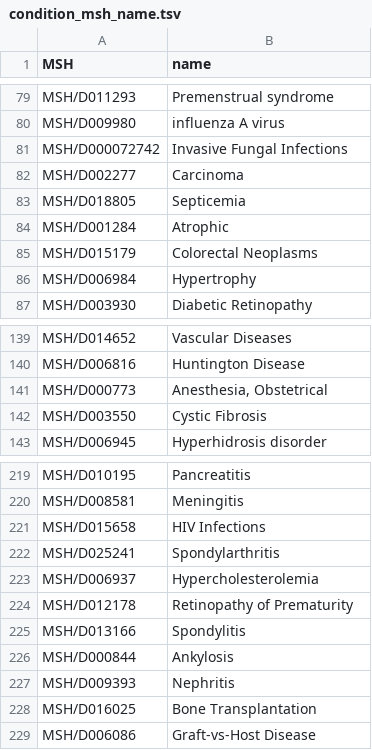
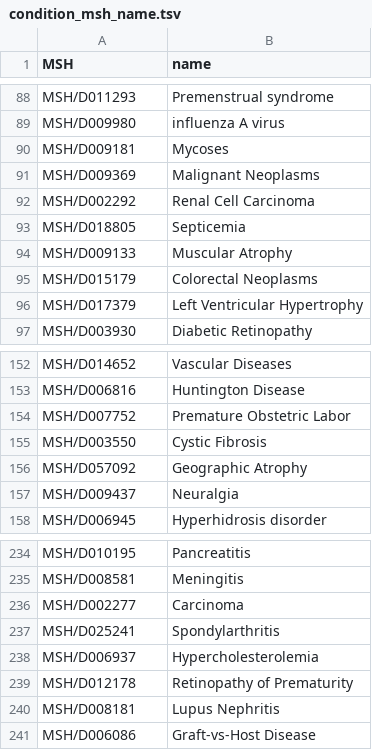
Before and after one commit to dgg32/clinical_trials_3000, a TSV file: neo4j/condition_msh_name.tsv, drawn as a sheet; only a part is shown, gaps mark what is left out; the diff covers the shown part only.

```diff
--- a/neo4j/condition_msh_name.tsv
+++ b/neo4j/condition_msh_name.tsv
@@ -80,8 +89,9 @@ MSH/D011293	Premenstrual syndrome
 MSH/D009980	influenza A virus
-MSH/D000072742	Invasive Fungal Infections
-MSH/D002277	Carcinoma
+MSH/D009181	Mycoses
+MSH/D009369	Malignant Neoplasms
+MSH/D002292	Renal Cell Carcinoma
 MSH/D018805	Septicemia
-MSH/D001284	Atrophic
+MSH/D009133	Muscular Atrophy
 MSH/D015179	Colorectal Neoplasms
-MSH/D006984	Hypertrophy
+MSH/D017379	Left Ventricular Hypertrophy
 MSH/D003930	Diabetic Retinopathy
@@ -140,4 +153,6 @@ MSH/D014652	Vascular Diseases
 MSH/D006816	Huntington Disease
-MSH/D000773	Anesthesia, Obstetrical
+MSH/D007752	Premature Obstetric Labor
 MSH/D003550	Cystic Fibrosis
+MSH/D057092	Geographic Atrophy
+MSH/D009437	Neuralgia
 MSH/D006945	Hyperhidrosis disorder
@@ -220,3 +235,3 @@ MSH/D010195	Pancreatitis
 MSH/D008581	Meningitis
-MSH/D015658	HIV Infections
+MSH/D002277	Carcinoma
 MSH/D025241	Spondylarthritis
@@ -224,6 +239,3 @@ MSH/D006937	Hypercholesterolemia
 MSH/D012178	Retinopathy of Prematurity
-MSH/D013166	Spondylitis
-MSH/D000844	Ankylosis
-MSH/D009393	Nephritis
-MSH/D016025	Bone Transplantation
+MSH/D008181	Lupus Nephritis
 MSH/D006086	Graft-vs-Host Disease
```
Also changed, not shown: 27 added rows, 13 removed rows, 8 moved rows and 1 edited cell elsewhere in this file, neo4j/condition_hpo_name.tsv, neo4j/condition_is_msh.tsv, 25 other files.
